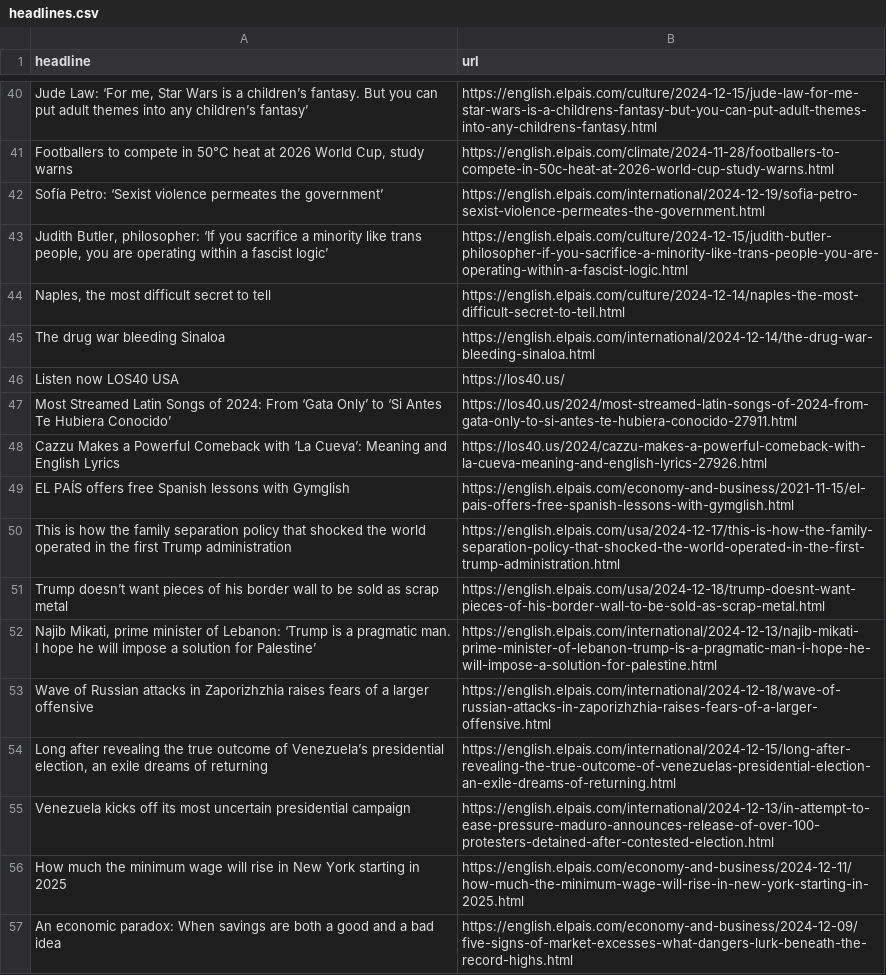
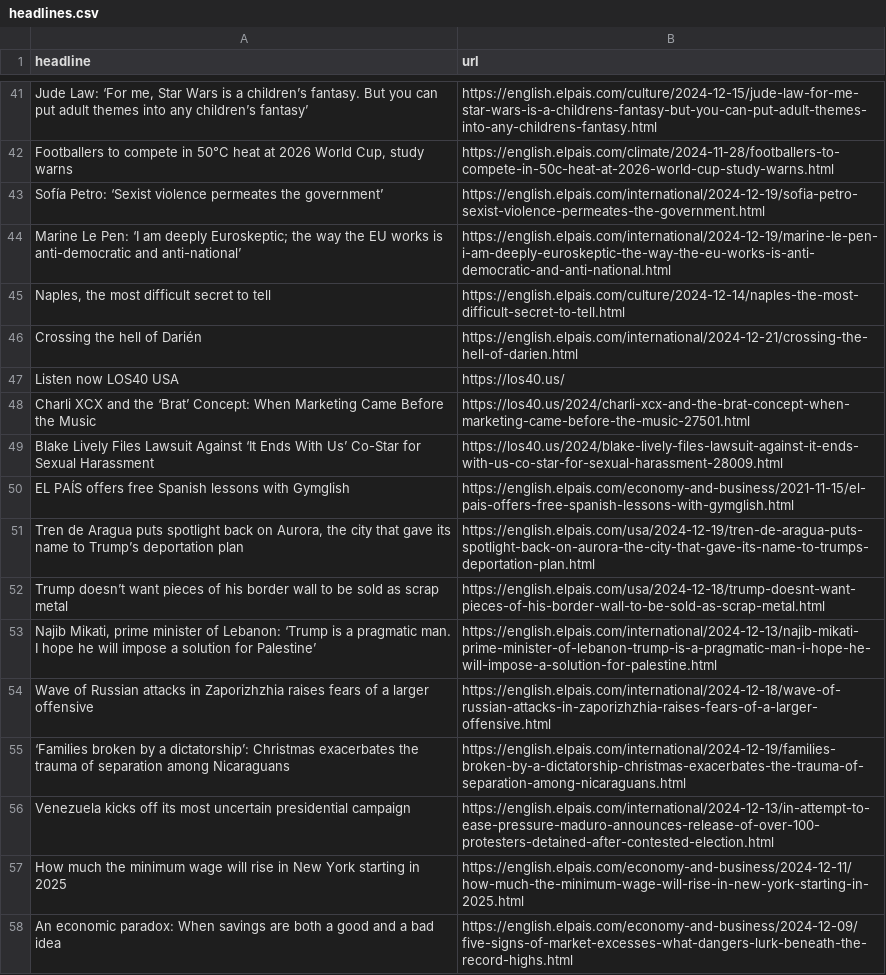
Before and after one commit to ElisabethLind/el_Pais_autoscraper, a CSV file: headlines.csv, drawn as a sheet; only a part is shown, gaps mark what is left out; removed rows and columns are numbered as before the commit, all else as after; the diff covers the shown part only; the diff names each change by its address in the sheet, - before the commit and + after, or states it on an @@ line.

```diff
--- a/headlines.csv
+++ b/headlines.csv
-row 43: Judith Butler, philosopher: ‘If you sacrifice a minority like trans people, you are operating within a fascist logic’ | https://english.elpais.com/culture/2024-12-15/judith-butler-philosopher-if-you-sacrifice-a-minority-like-trans-people-you-are-operating-within-a-fascist-logic.html
@@ row 11 moved to row 44: Marine Le Pen: ‘I am deeply Euroskeptic;… @@
-row 45: The drug war bleeding Sinaloa | https://english.elpais.com/international/2024-12-14/the-drug-war-bleeding-sinaloa.html
@@ row 8 moved to row 46: Crossing the hell of Darién @@
-row 47: Most Streamed Latin Songs of 2024: From ‘Gata Only’ to ‘Si Antes Te Hubiera Conocido’ | https://los40.us/2024/most-streamed-latin-songs-of-2024-from-gata-only-to-si-antes-te-hubiera-conocido-27911.html
-row 48: Cazzu Makes a Powerful Comeback with ‘La Cueva’: Meaning and English Lyrics | https://los40.us/2024/cazzu-makes-a-powerful-comeback-with-la-cueva-meaning-and-english-lyrics-27926.html
+row 48: Charli XCX and the ‘Brat’ Concept: When Marketing Came Before the Music | https://los40.us/2024/charli-xcx-and-the-brat-concept-when-marketing-came-before-the-music-27501.html
+row 49: Blake Lively Files Lawsuit Against ‘It Ends With Us’ Co-Star for Sexual Harassment | https://los40.us/2024/blake-lively-files-lawsuit-against-it-ends-with-us-co-star-for-sexual-harassment-28009.html
-row 50: This is how the family separation policy that shocked the world operated in the first Trump administration | https://english.elpais.com/usa/2024-12-17/this-is-how-the-family-separation-policy-that-shocked-the-world-operated-in-the-first-trump-administration.html
@@ row 13 moved to row 51: Tren de Aragua puts spotlight back on Au… @@
-row 54: Long after revealing the true outcome of Venezuela’s presidential election, an exile dreams of returning | https://english.elpais.com/international/2024-12-15/long-after-revealing-the-true-outcome-of-venezuelas-presidential-election-an-exile-dreams-of-returning.html
@@ row 15 moved to row 55: ‘Families broken by a dictatorship’: Chr… @@
```
Also changed, not shown: 10 added rows, 5 removed rows and 4 moved rows elsewhere in this file.
